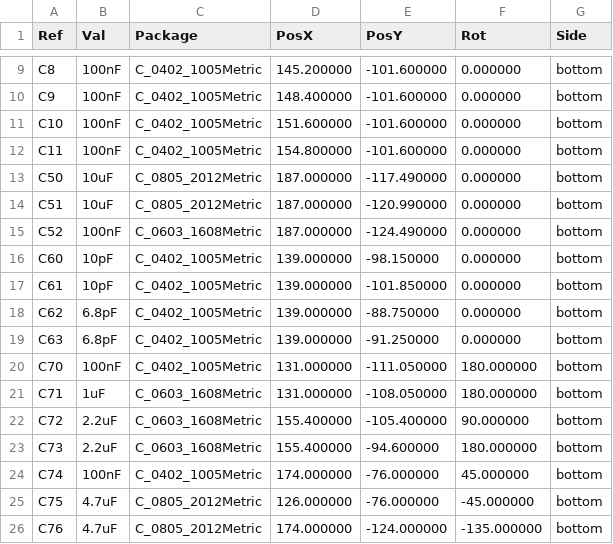
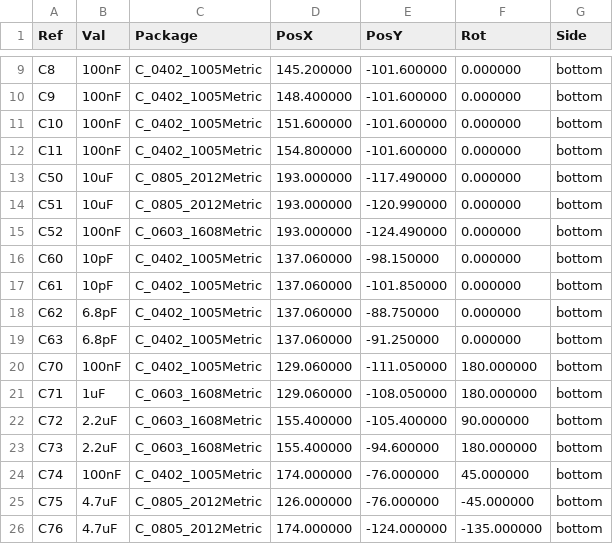
Before and after one commit to gravitymir/auto_probe, a CSV file: boards/STM32H723ZG-CoreBoard/pos.csv, drawn as a sheet; only a part is shown, gaps mark what is left out; the diff covers the shown part only.

```diff
--- a/boards/STM32H723ZG-CoreBoard/pos.csv
+++ b/boards/STM32H723ZG-CoreBoard/pos.csv
@@ -12,11 +12,11 @@ Ref,Val,Package,PosX,PosY,Rot,Side
 "C11","100nF","C_0402_1005Metric",154.800000,-101.600000,0.000000,bottom
-"C50","10uF","C_0805_2012Metric",187.000000,-117.490000,0.000000,bottom
-"C51","10uF","C_0805_2012Metric",187.000000,-120.990000,0.000000,bottom
-"C52","100nF","C_0603_1608Metric",187.000000,-124.490000,0.000000,bottom
-"C60","10pF","C_0402_1005Metric",139.000000,-98.150000,0.000000,bottom
-"C61","10pF","C_0402_1005Metric",139.000000,-101.850000,0.000000,bottom
-"C62","6.8pF","C_0402_1005Metric",139.000000,-88.750000,0.000000,bottom
-"C63","6.8pF","C_0402_1005Metric",139.000000,-91.250000,0.000000,bottom
-"C70","100nF","C_0402_1005Metric",131.000000,-111.050000,180.000000,bottom
-"C71","1uF","C_0603_1608Metric",131.000000,-108.050000,180.000000,bottom
+"C50","10uF","C_0805_2012Metric",193.000000,-117.490000,0.000000,bottom
+"C51","10uF","C_0805_2012Metric",193.000000,-120.990000,0.000000,bottom
+"C52","100nF","C_0603_1608Metric",193.000000,-124.490000,0.000000,bottom
+"C60","10pF","C_0402_1005Metric",137.060000,-98.150000,0.000000,bottom
+"C61","10pF","C_0402_1005Metric",137.060000,-101.850000,0.000000,bottom
+"C62","6.8pF","C_0402_1005Metric",137.060000,-88.750000,0.000000,bottom
+"C63","6.8pF","C_0402_1005Metric",137.060000,-91.250000,0.000000,bottom
+"C70","100nF","C_0402_1005Metric",129.060000,-111.050000,180.000000,bottom
+"C71","1uF","C_0603_1608Metric",129.060000,-108.050000,180.000000,bottom
 "C72","2.2uF","C_0603_1608Metric",155.400000,-105.400000,90.000000,bottom
```
Also changed, not shown: 1 added row and 31 edited cells elsewhere in this file, boards/STM32H723ZG-CoreBoard/BOM.csv, 52 other files.
